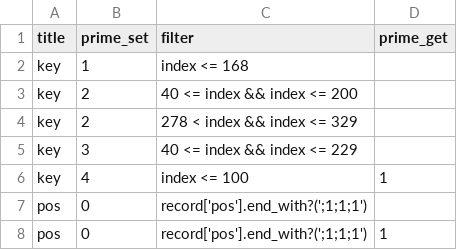
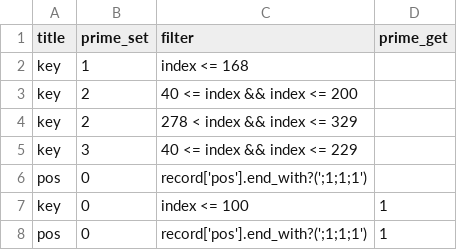
Before and after one commit to VirtualNetworks/ex-eq19.github.io, a CSV file: docs/assets/primes/numberGenerator/python/prime_lists/_data/base.csv, drawn as a sheet; removed rows and columns are numbered as before the commit, all else as after; the diff names each change by its address in the sheet, - before the commit and + after, or states it on an @@ line.

Commit message:
Update base.csv

```diff
--- a/docs/assets/primes/numberGenerator/python/prime_lists/_data/base.csv
+++ b/docs/assets/primes/numberGenerator/python/prime_lists/_data/base.csv
-row 6: key | 4 | index <= 100 | 1
+row 7: key | 0 | index <= 100 | 1
```
